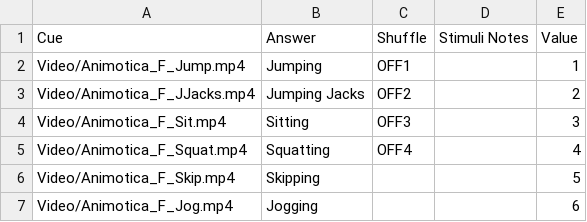
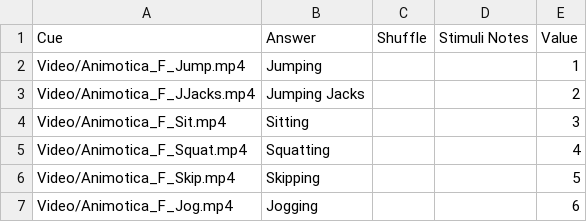
Before and after one commit to npm27/Hannah-Dissertation, a CSV file: Actions Collector-EX1/Experiment/Stimuli/versionA_stim.csv, drawn as a sheet.

Commit message:
2.9

```diff
--- a/Actions Collector-EX1/Experiment/Stimuli/versionA_stim.csv
+++ b/Actions Collector-EX1/Experiment/Stimuli/versionA_stim.csv
@@ -1,6 +1,6 @@
 Cue,Answer,Shuffle,Stimuli Notes,Value
-Video/Animotica_F_Jump.mp4,Jumping,OFF1,,1
-Video/Animotica_F_JJacks.mp4,Jumping Jacks,OFF2,,2
-Video/Animotica_F_Sit.mp4,Sitting,OFF3,,3
-Video/Animotica_F_Squat.mp4,Squatting,OFF4,,4
+Video/Animotica_F_Jump.mp4,Jumping,,,1
+Video/Animotica_F_JJacks.mp4,Jumping Jacks,,,2
+Video/Animotica_F_Sit.mp4,Sitting,,,3
+Video/Animotica_F_Squat.mp4,Squatting,,,4
 Video/Animotica_F_Skip.mp4,Skipping,,,5
```
